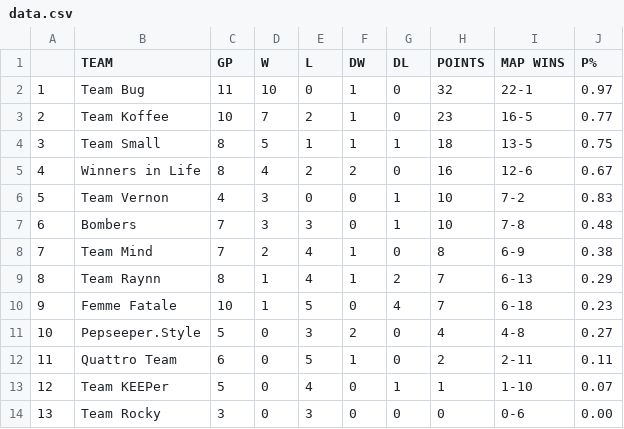
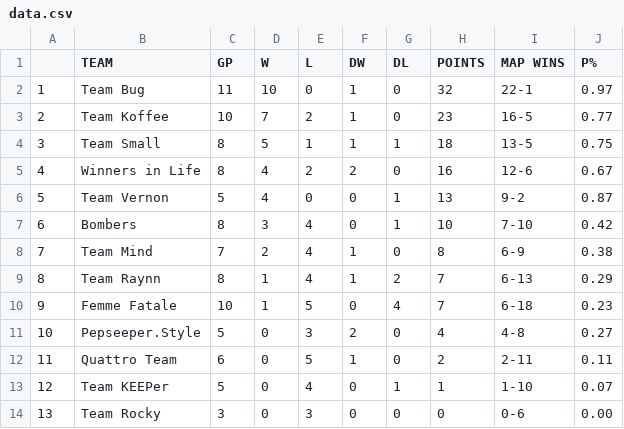
Before and after one commit to Aryss/aryss.github.io, a CSV file: ascup/data.csv, drawn as a sheet.

```diff
--- a/ascup/data.csv
+++ b/ascup/data.csv
@@ -5,4 +5,4 @@
 4,Winners in Life,8,4,2,2,0,16,12-6,0.67
-5,Team Vernon,4,3,0,0,1,10,7-2,0.83
-6,Bombers,7,3,3,0,1,10,7-8,0.48
+5,Team Vernon,5,4,0,0,1,13,9-2,0.87
+6,Bombers,8,3,4,0,1,10,7-10,0.42
 7,Team Mind,7,2,4,1,0,8,6-9,0.38
```
Also changed, not shown: ascup/data_ru.csv.
